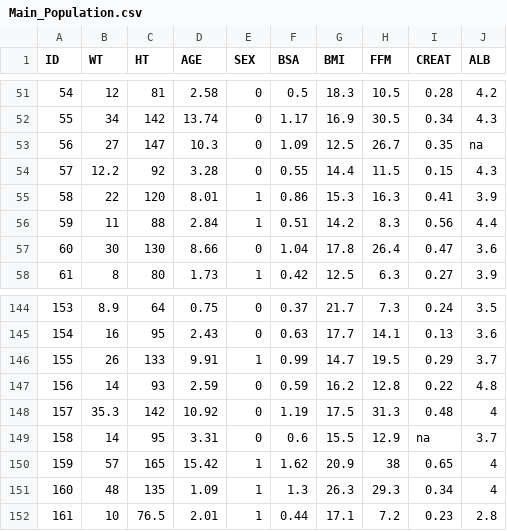
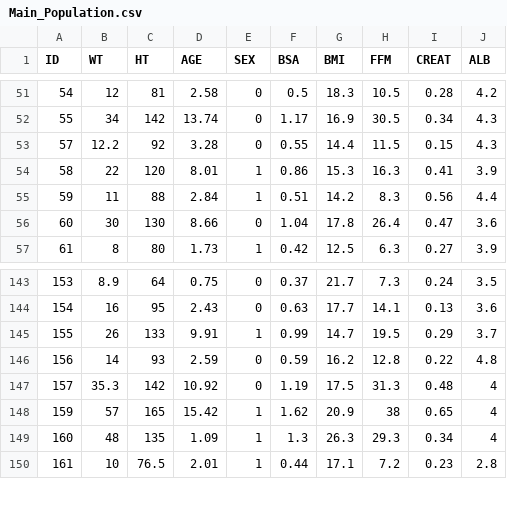
Before and after one commit to AlessandroDiDeo/CaseStudy, a CSV file: 14. Busulfan/Main_Population.csv, drawn as a sheet; only a part is shown, gaps mark what is left out.

Commit message:
busulfan

```diff
--- a/14. Busulfan/Main_Population.csv
+++ b/14. Busulfan/Main_Population.csv
@@ -52,3 +52,2 @@ ID,WT,HT,AGE,SEX,BSA,BMI,FFM,CREAT,ALB
 55,34,142,13.74,0,1.17,16.9,30.5,0.34,4.3
-56,27,147,10.3,0,1.09,12.5,26.7,0.35,na
 57,12.2,92,3.28,0,0.55,14.4,11.5,0.15,4.3
@@ -148,3 +147,2 @@ ID,WT,HT,AGE,SEX,BSA,BMI,FFM,CREAT,ALB
 157,35.3,142,10.92,0,1.19,17.5,31.3,0.48,4
-158,14,95,3.31,0,0.6,15.5,12.9,na,3.7
 159,57,165,15.42,1,1.62,20.9,38,0.65,4
```
Also changed, not shown: 1 other file.
